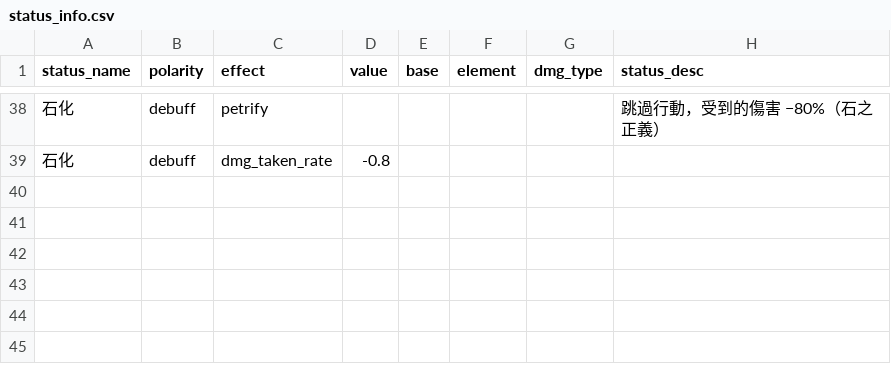
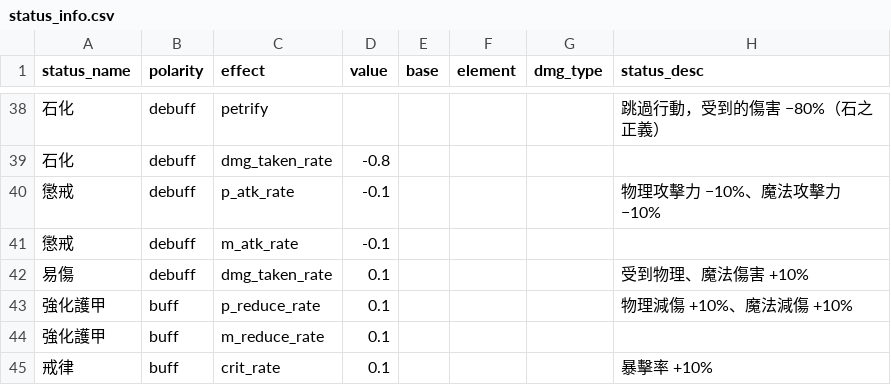
Before and after one commit to minruuwu/bigadventure, a CSV file: assets/data/status_info.csv, drawn as a sheet; only a part is shown, gaps mark what is left out; the diff names each change by its address in the sheet, - before the commit and + after, or states it on an @@ line.

```diff
--- a/assets/data/status_info.csv
+++ b/assets/data/status_info.csv
+row 40: 懲戒 | debuff | p_atk_rate | -0.1 |  |  |  | 物理攻擊力 −10%、魔法攻擊力 −10%
+row 41: 懲戒 | debuff | m_atk_rate | -0.1
+row 42: 易傷 | debuff | dmg_taken_rate | 0.1 |  |  |  | 受到物理、魔法傷害 +10%
+row 43: 強化護甲 | buff | p_reduce_rate | 0.1 |  |  |  | 物理減傷 +10%、魔法減傷 +10%
+row 44: 強化護甲 | buff | m_reduce_rate | 0.1
+row 45: 戒律 | buff | crit_rate | 0.1 |  |  |  | 暴擊率 +10%
```
Also changed, not shown: assets/data/skill_effect.csv, assets/data/skill_info.csv.
